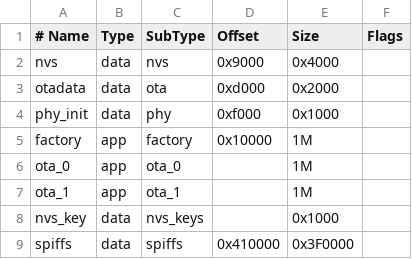
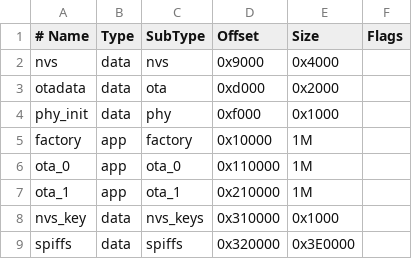
Before and after one commit to trgnam04/IOT_LAB, a CSV file: yolo_uno_8MB.csv, drawn as a sheet; the diff names each change by its address in the sheet, - before the commit and + after, or states it on an @@ line.

```diff
--- a/yolo_uno_8MB.csv
+++ b/yolo_uno_8MB.csv
-D6 (Offset): (empty)
+D6 (Offset): 0x110000
-D7 (Offset): (empty)
+D7 (Offset): 0x210000
-D8 (Offset): (empty)
+D8 (Offset): 0x310000
-D9 (Offset): 0x410000
+D9 (Offset): 0x320000
-E9 (Size): 0x3F0000
+E9 (Size): 0x3E0000
```
Also changed, not shown: 4 other files.
